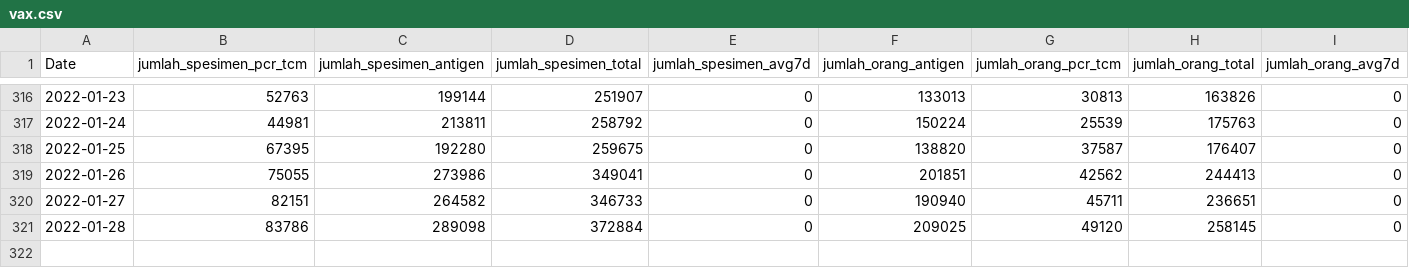
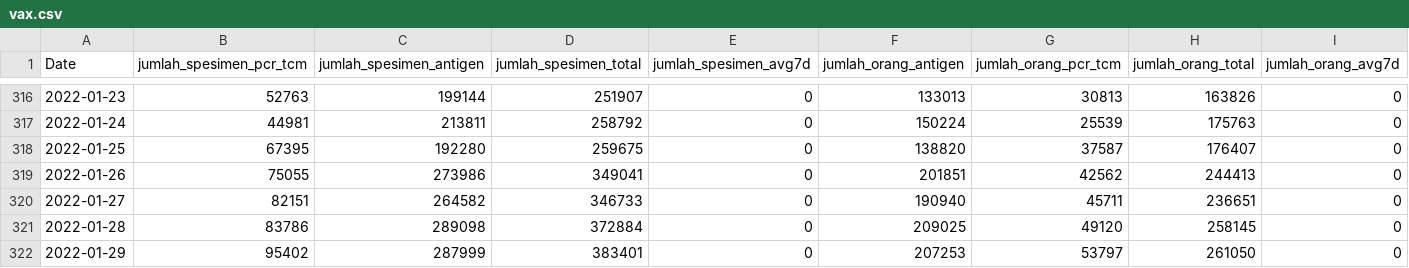
Before and after one commit to erlange/INACOVID, a CSV file: data/csv/vax.csv, drawn as a sheet; only a part is shown, gaps mark what is left out; rows hold the shown columns only; the diff names each change by its address in the sheet, - before the commit and + after, or states it on an @@ line.

```diff
--- a/data/csv/vax.csv
+++ b/data/csv/vax.csv
+row 322: 2022-01-29 | 95402 | 287999 | 383401 | 0 | 207253 | 53797 | 261050 | 0
```
Also changed, not shown: 2 other files.
